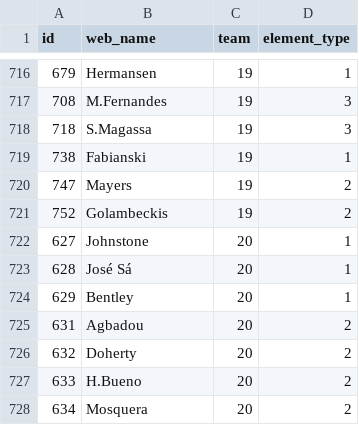
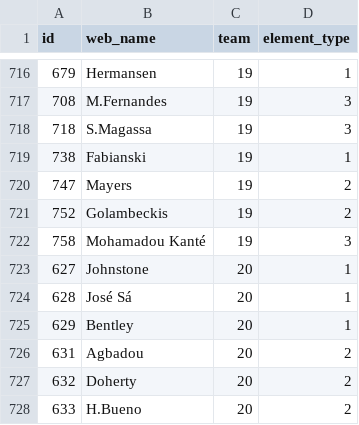
Before and after one commit to Schwetche/fpl_project, a CSV file: data/player_idlist.csv, drawn as a sheet; only a part is shown, gaps mark what is left out; the shorter side is filled out with more unchanged rows; the diff names each change by its address in the sheet, - before the commit and + after, or states it on an @@ line.

```diff
--- a/data/player_idlist.csv
+++ b/data/player_idlist.csv
+row 722: 758 | Mohamadou Kanté | 19 | 3
```
Also changed, not shown: data/cleaned_players.csv, data/fixtures.csv, 18 other files.
